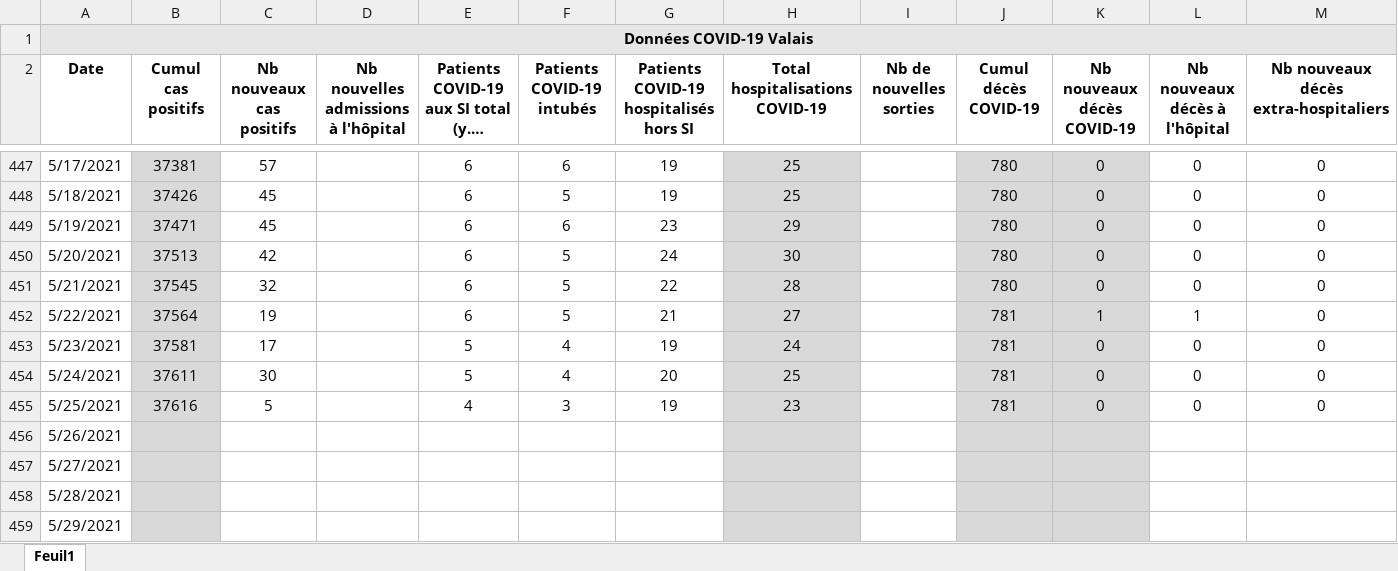
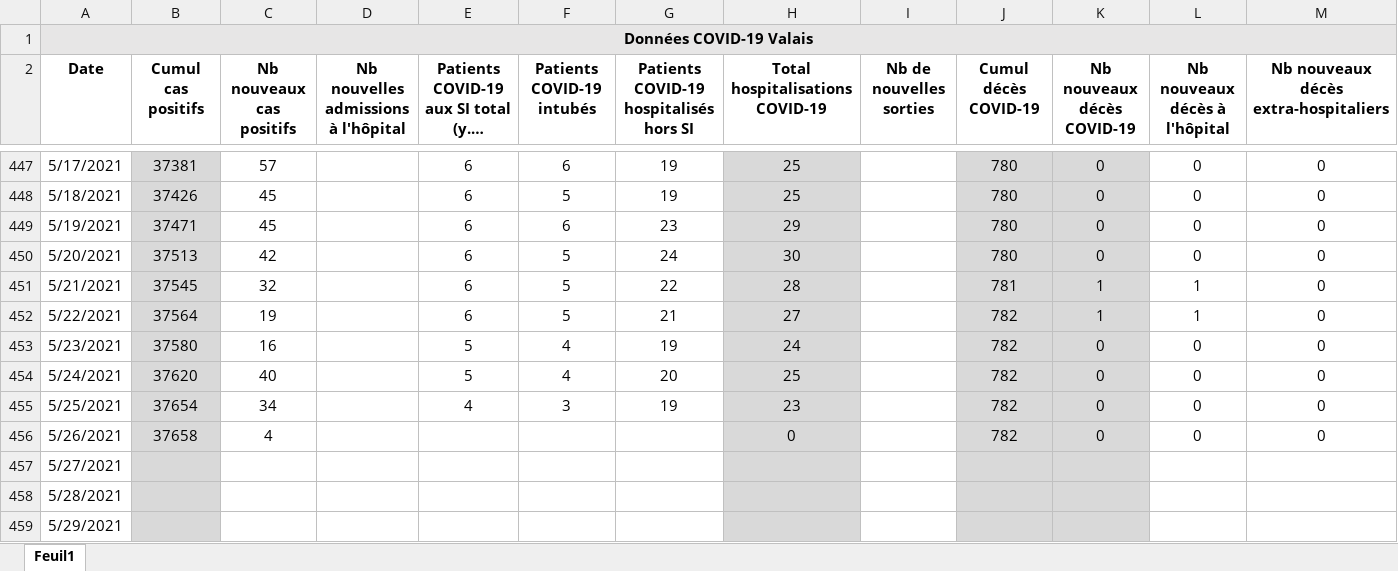
Before and after one commit to statistikZH/covid19_drop, an Excel workbook: Chiffres COVID-19 Valais.xlsx, sheet Feuil1, drawn as a sheet; only a part is shown, gaps mark what is left out; long unchanged cells end in …; values as stored, in another font and other column widths than the file's, no borders; the diff names each change by its address in the sheet, - before the commit and + after, or states it on an @@ line.

Commit message:
Add files via upload

```diff
--- a/Chiffres COVID-19 Valais.xlsx (sheet Feuil1)
+++ b/Chiffres COVID-19 Valais.xlsx (sheet Feuil1)
-J451 (Cumul décès COVID-19): 780
+J451 (Cumul décès COVID-19): 781
-K451 (Nb nouveaux décès COVID-19): 0
+K451 (Nb nouveaux décès COVID-19): 1
-L451 (Nb nouveaux décès à l'hôpital): 0
+L451 (Nb nouveaux décès à l'hôpital): 1
-J452:J455 (Cumul décès COVID-19): 781
+J452:J455 (Cumul décès COVID-19): 782
-B453 (Cumul cas positifs): 37581
+B453 (Cumul cas positifs): 37580
-C453 (Nb nouveaux cas positifs): 17
+C453 (Nb nouveaux cas positifs): 16
-B454 (Cumul cas positifs): 37611
+B454 (Cumul cas positifs): 37620
-C454 (Nb nouveaux cas positifs): 30
+C454 (Nb nouveaux cas positifs): 40
-B455 (Cumul cas positifs): 37616
+B455 (Cumul cas positifs): 37654
-C455 (Nb nouveaux cas positifs): 5
+C455 (Nb nouveaux cas positifs): 34
-B456 (Cumul cas positifs): (empty)
+B456 (Cumul cas positifs): 37658
-C456 (Nb nouveaux cas positifs): (empty)
+C456 (Nb nouveaux cas positifs): 4
-H456 (Total hospitalisations COVID-19): (empty)
+H456 (Total hospitalisations COVID-19): 0
-J456 (Cumul décès COVID-19): (empty)
+J456 (Cumul décès COVID-19): 782
-K456 (Nb nouveaux décès COVID-19): (empty)
+K456 (Nb nouveaux décès COVID-19): 0
-L456 (Nb nouveaux décès à l'hôpital): (empty)
+L456 (Nb nouveaux décès à l'hôpital): 0
-M456: (empty)
+M456: 0
```
